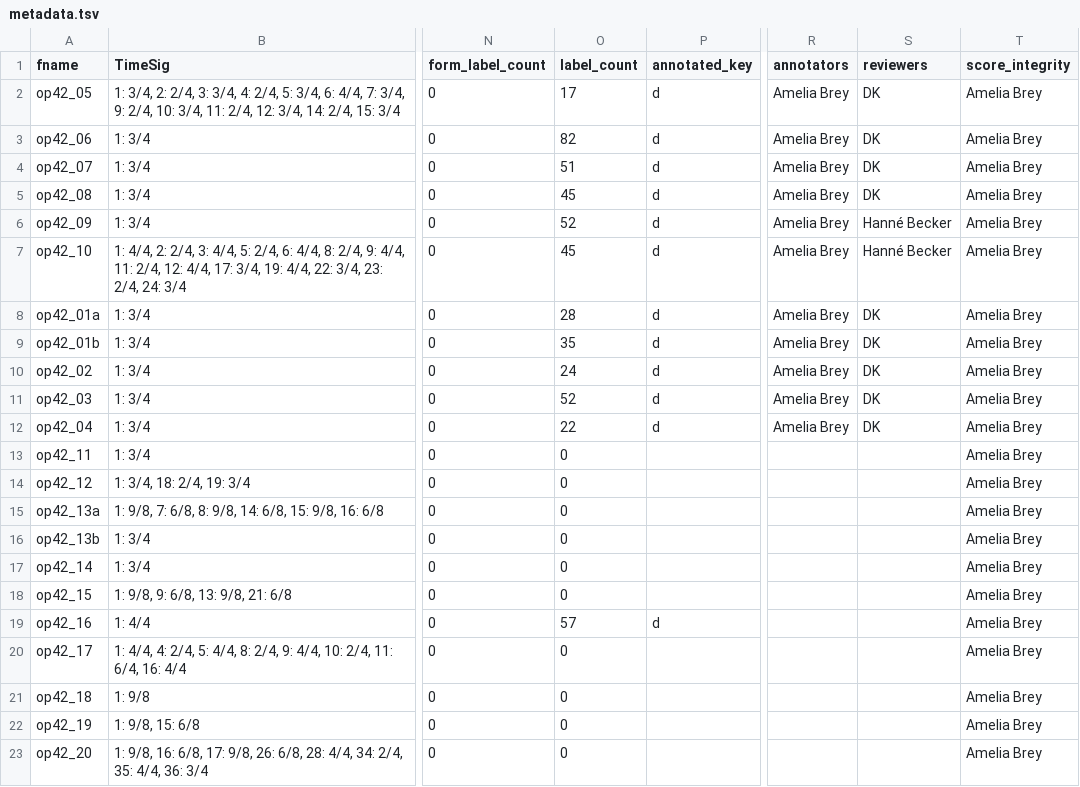
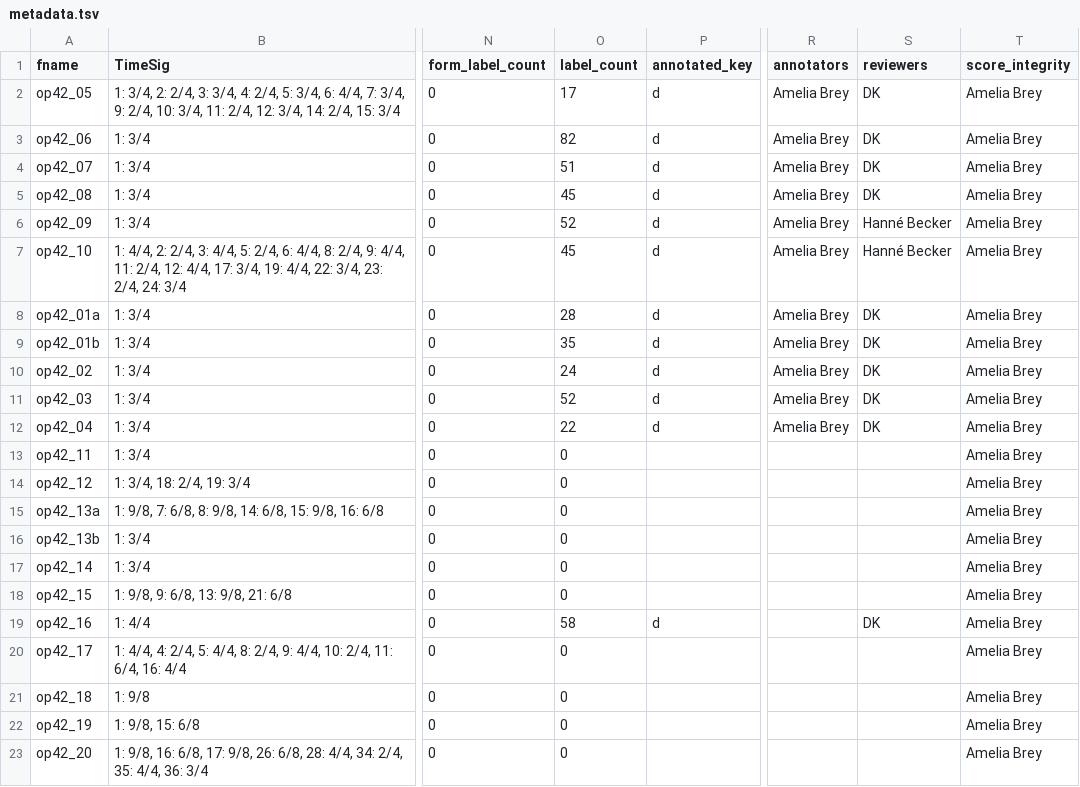
Before and after one commit to DCMLab/rachmaninoff_piano, a TSV file: metadata.tsv, drawn as a sheet; only a part is shown, gaps mark what is left out; the diff names each change by its address in the sheet, - before the commit and + after, or states it on an @@ line.

```diff
--- a/metadata.tsv
+++ b/metadata.tsv
-O19 (label_count): 57
+O19 (label_count): 58
-S19 (reviewers): (empty)
+S19 (reviewers): DK
```
Also changed, not shown: harmonies/op42_16.tsv, reviewed/op42_16_reviewed.tsv, 2 other files.
